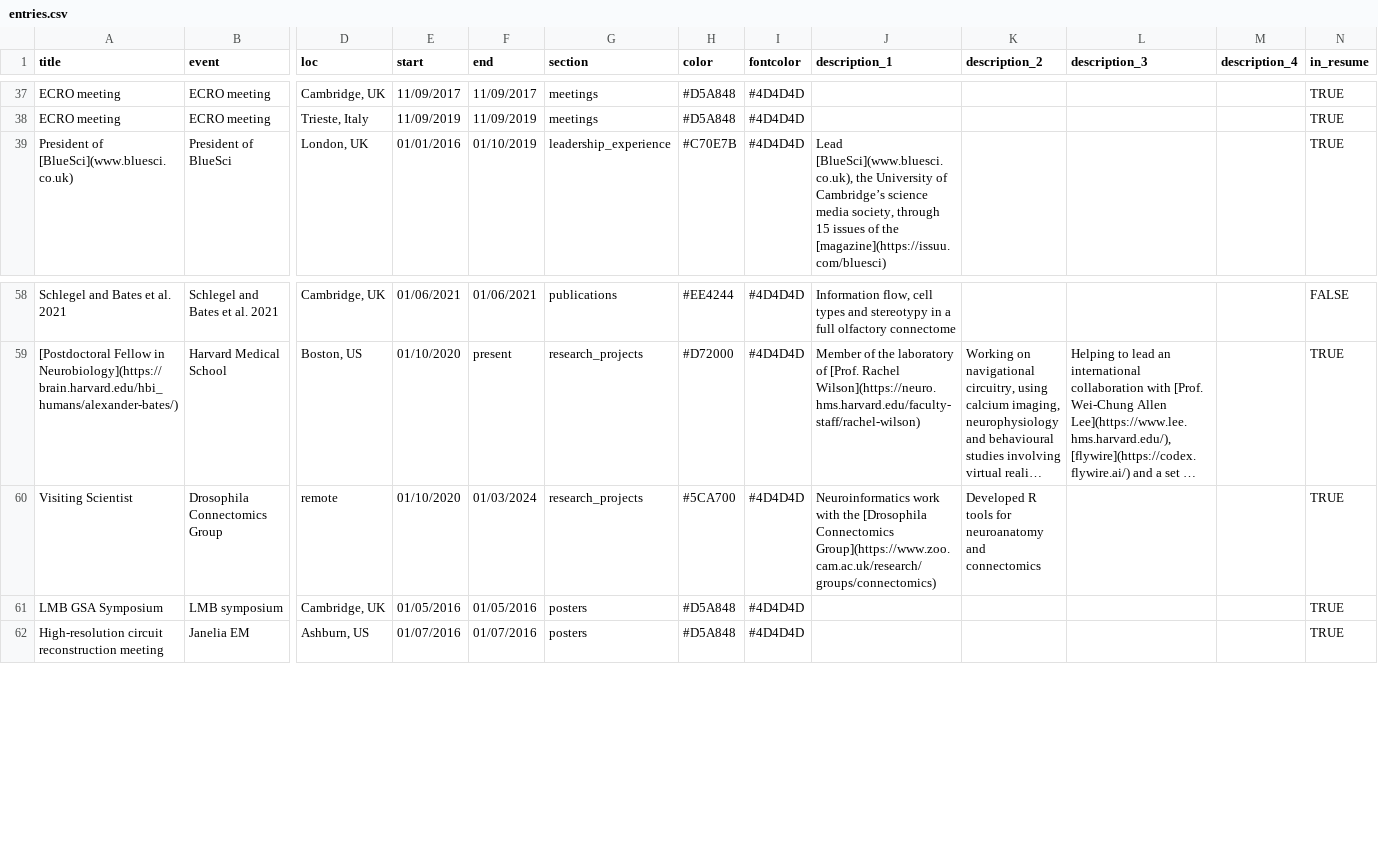
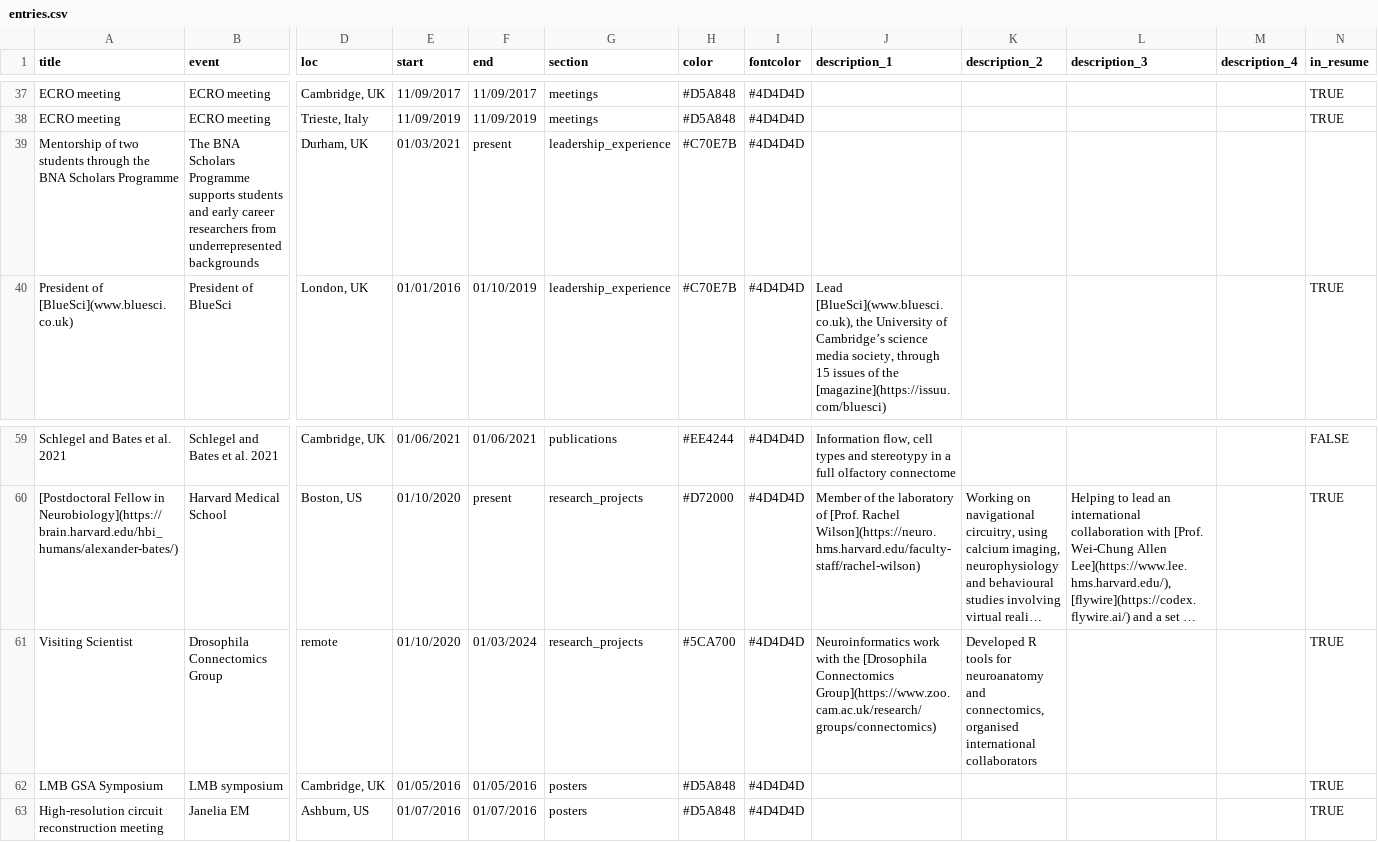
Before and after one commit to alexanderbates/asbates, a CSV file: resume/entries.csv, drawn as a sheet; only a part is shown, gaps mark what is left out; long unchanged cells end in …; addresses are those after the commit; rows hold the shown columns only; the diff names each change by its address in the sheet, - before the commit and + after, or states it on an @@ line.

```diff
--- a/resume/entries.csv
+++ b/resume/entries.csv
+row 39: Mentorship of two students through the BNA Scholars Programme | The BNA Scholars Programme supports students and early career researchers from underrepresented backgrounds | Durham, UK | 01/03/2021 | present | leadership_experience | #C70E7B | #4D4D4D
-K61 (description_2): …neuroanatomy and connectomics
+K61 (description_2): …neuroanatomy and connectomics, organised international collaborators
```
Also changed, not shown: resume/contact_info.csv, 6 other files.
